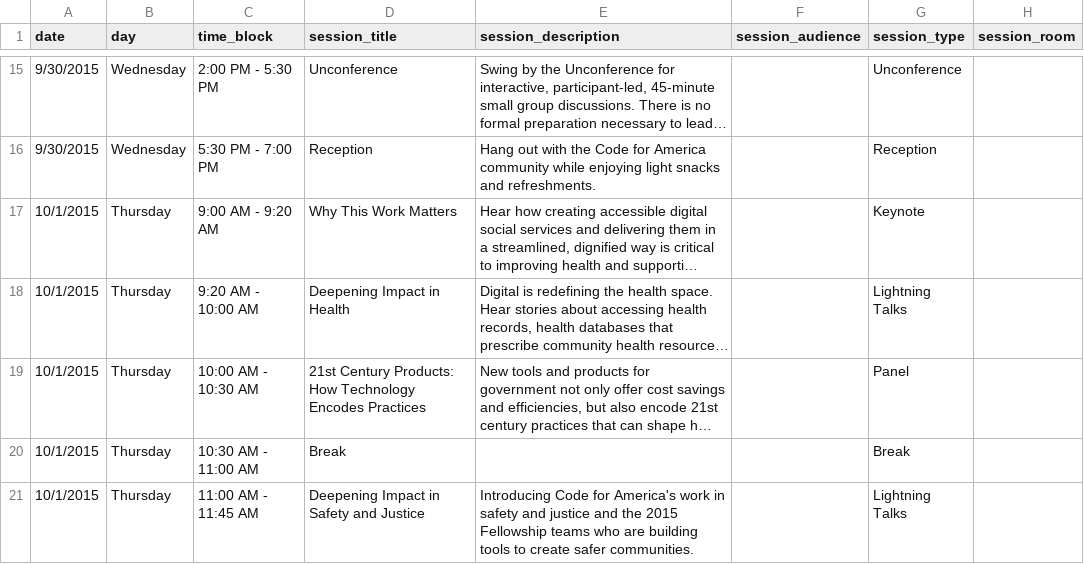
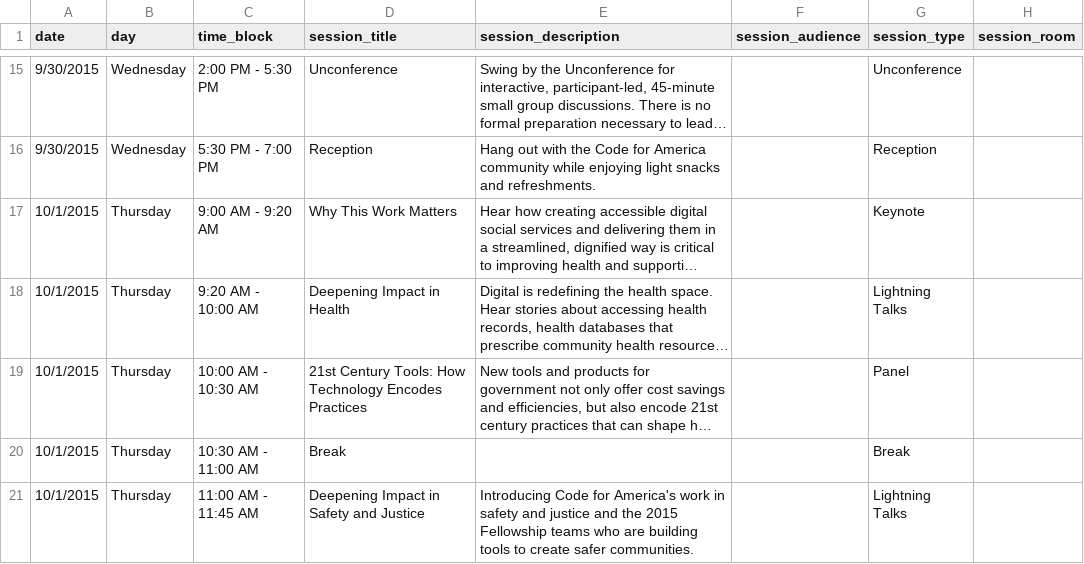
Before and after one commit to codeforamerica/codeforamerica.org-archive, a CSV file: _data/summit_schedule.csv, drawn as a sheet; only a part is shown, gaps mark what is left out; long unchanged cells end in …; the diff names each change by its address in the sheet, - before the commit and + after, or states it on an @@ line.

```diff
--- a/_data/summit_schedule.csv
+++ b/_data/summit_schedule.csv
-D19 (session_title): 21st Century Products: How Technology…
+D19 (session_title): 21st Century Tools: How Technology…
```
Also changed, not shown: _data/summit_breakouts.csv.
